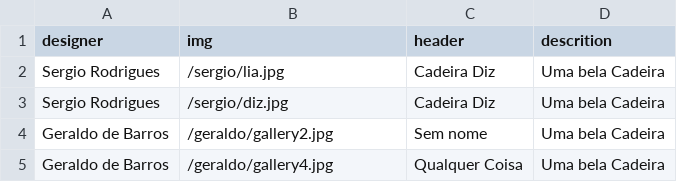
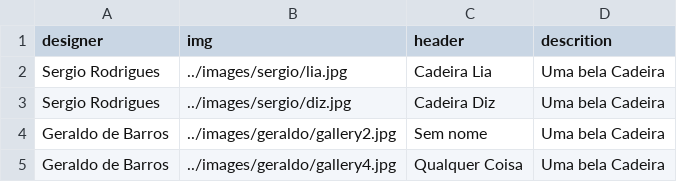
Before and after one commit to gstvdesign/minus, a CSV file: src/data/product.csv, drawn as a sheet.

Commit message:
site fed with data with Csv

```diff
--- a/src/data/product.csv
+++ b/src/data/product.csv
@@ -1,5 +1,5 @@
 designer,img,header,descrition
-Sergio Rodrigues,/sergio/lia.jpg,Cadeira Diz,Uma bela Cadeira
-Sergio Rodrigues,/sergio/diz.jpg,Cadeira Diz,Uma bela Cadeira
-Geraldo de Barros,/geraldo/gallery2.jpg,Sem nome,Uma bela Cadeira
-Geraldo de Barros,/geraldo/gallery4.jpg,Qualquer Coisa,Uma bela Cadeira
+Sergio Rodrigues,../images/sergio/lia.jpg,Cadeira Lia,Uma bela Cadeira
+Sergio Rodrigues,../images/sergio/diz.jpg,Cadeira Diz,Uma bela Cadeira
+Geraldo de Barros,../images/geraldo/gallery2.jpg,Sem nome,Uma bela Cadeira
+Geraldo de Barros,../images/geraldo/gallery4.jpg,Qualquer Coisa,Uma bela Cadeira
```
Also changed, not shown: 3 other files.
